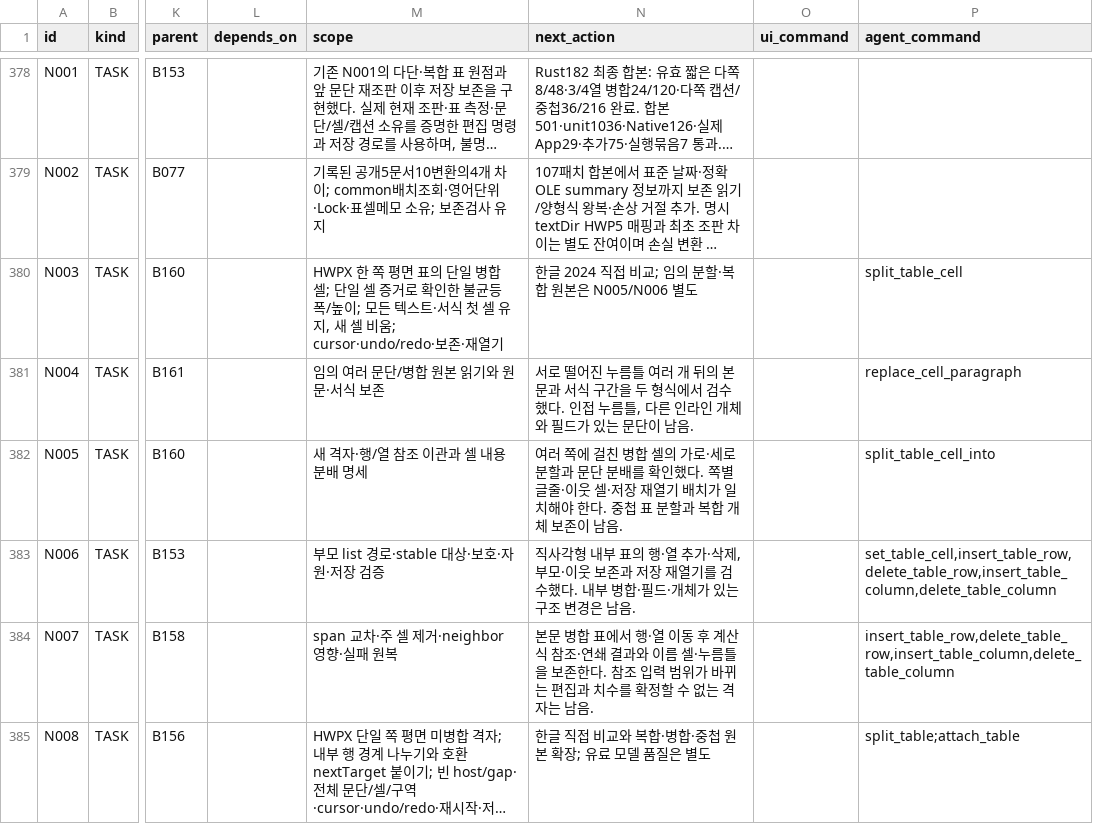
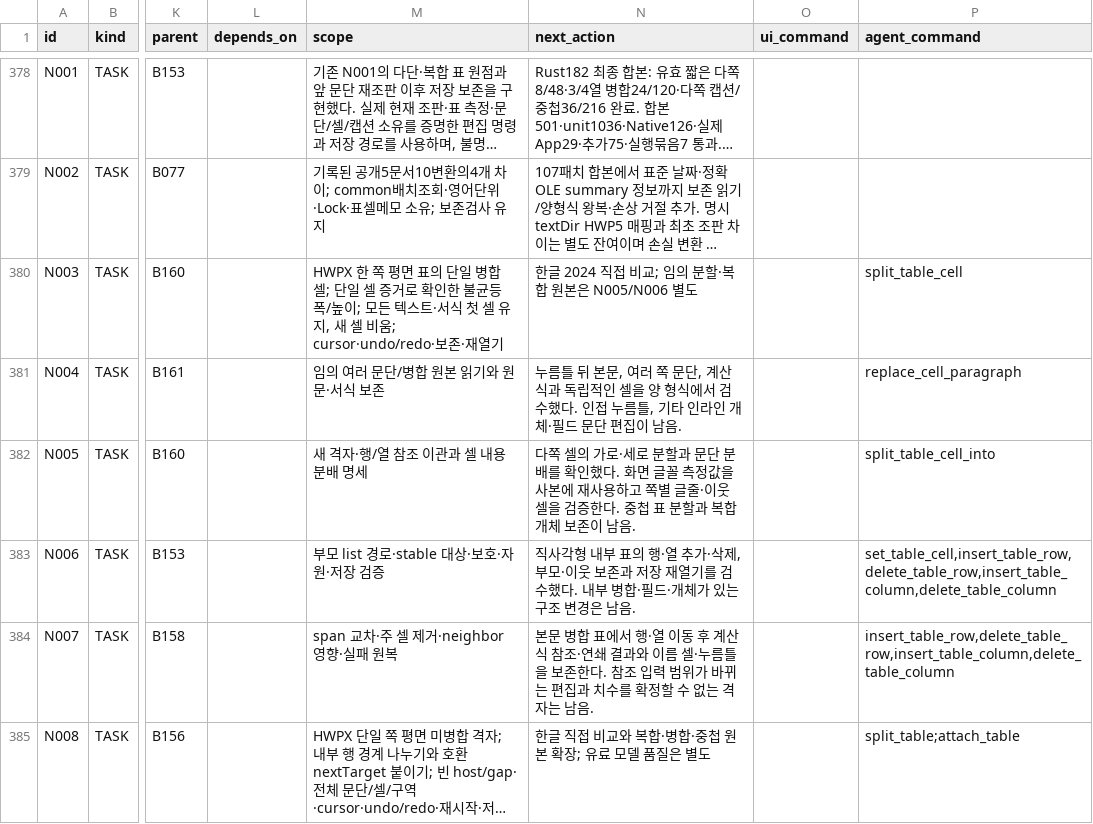
Before and after one commit to jjome/jueony, a CSV file: docs/jueony-work-checklist.csv, drawn as a sheet; only a part is shown, gaps mark what is left out; long unchanged cells end in …; the diff names each change by its address in the sheet, - before the commit and + after, or states it on an @@ line.

```diff
--- a/docs/jueony-work-checklist.csv
+++ b/docs/jueony-work-checklist.csv
-N381 (next_action): 서로 떨어진 누름틀 여러 개 뒤의 본문과 서식 구간을 두 형식에서 검수했다. 인접 누름틀, 다른 인라인 개체와 필드가 있는 문단이 남음…
+N381 (next_action): 누름틀 뒤 본문, 여러 쪽 문단, 계산식과 독립적인 셀을 양 형식에서 검수했다. 인접 누름틀, 기타 인라인 개체·필드 문단 편집이 남음…
-N382 (next_action): 여러 쪽에 걸친 병합 셀의 가로·세로 분할과 문단 분배를 확인했다. 쪽별 글줄·이웃 셀·저장 재열기 배치가 일치해야 한다. 중…
+N382 (next_action): 다쪽 셀의 가로·세로 분할과 문단 분배를 확인했다. 화면 글꼴 측정값을 사본에 재사용하고 쪽별 글줄·이웃 셀을 검증한다. 중…
```
Also changed, not shown: 7 other files.
